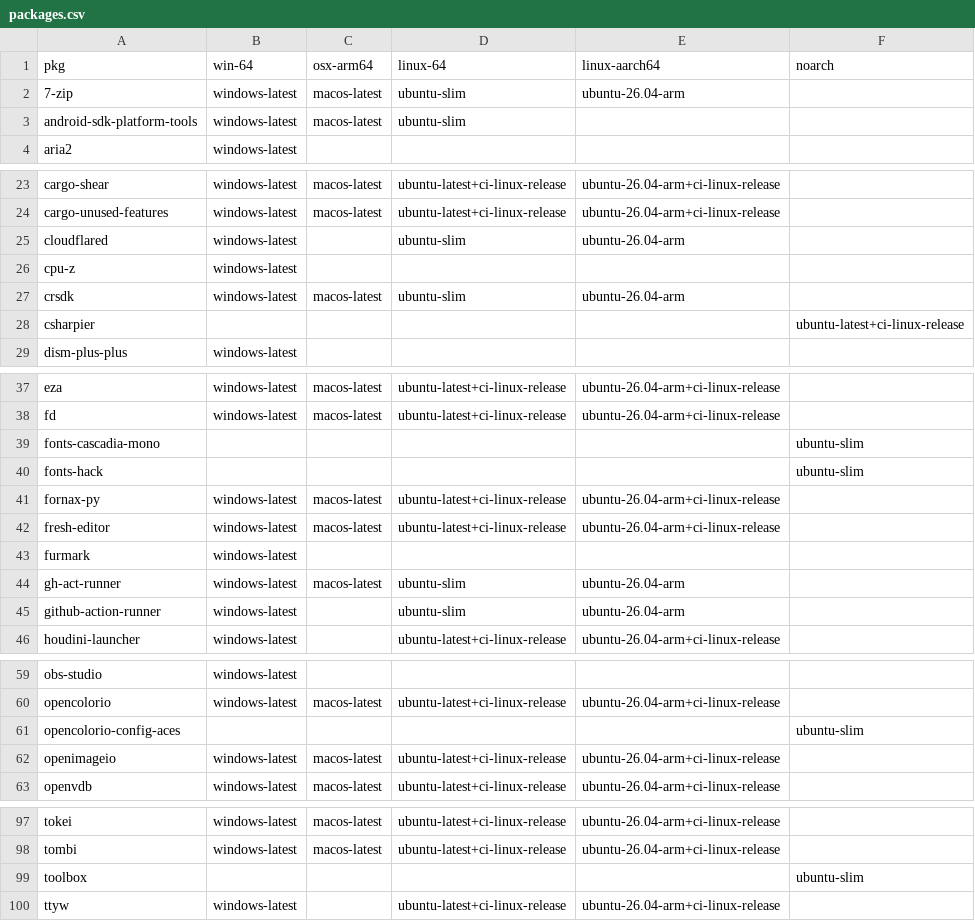
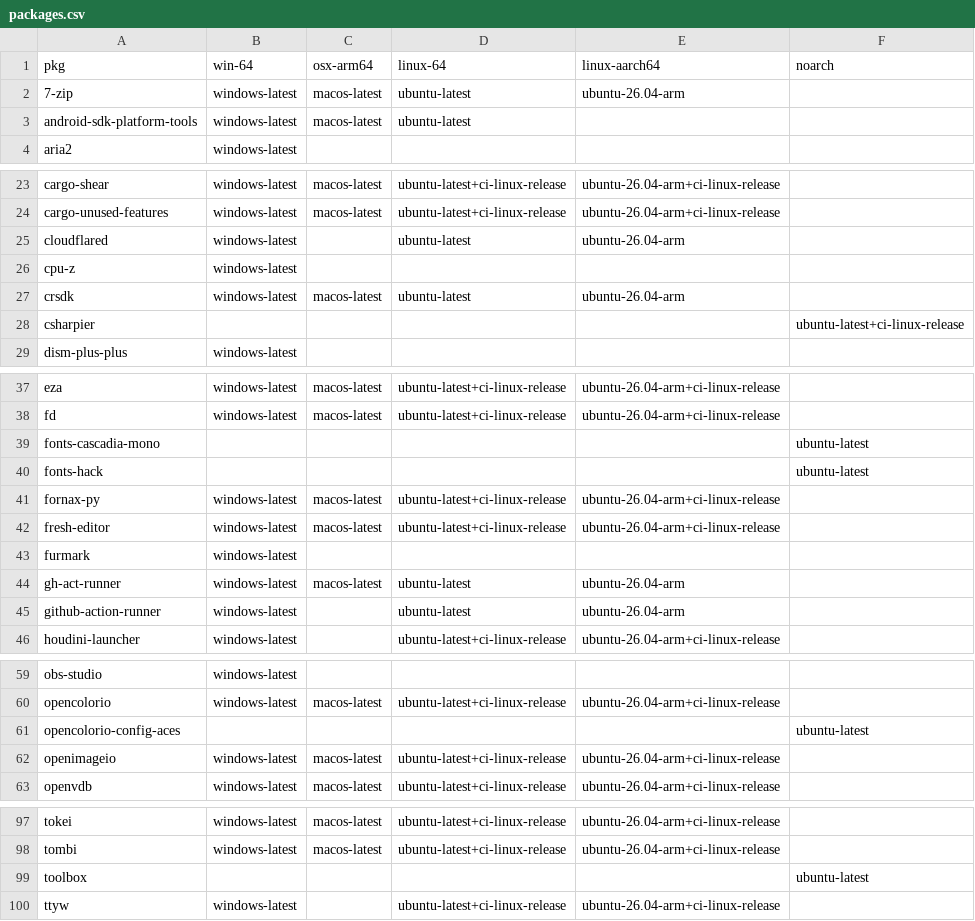
Before and after one commit to Glatzel/demon-forge, a CSV file: packages.csv, drawn as a sheet; only a part is shown, gaps mark what is left out; the diff covers the shown part only.

Commit message:
chore: Update packages.csv (#1804)

```diff
--- a/packages.csv
+++ b/packages.csv
@@ -1,4 +1,4 @@
 pkg,win-64,osx-arm64,linux-64,linux-aarch64,noarch
-7-zip,windows-latest,macos-latest,ubuntu-slim,ubuntu-26.04-arm,
-android-sdk-platform-tools,windows-latest,macos-latest,ubuntu-slim,,
+7-zip,windows-latest,macos-latest,ubuntu-latest,ubuntu-26.04-arm,
+android-sdk-platform-tools,windows-latest,macos-latest,ubuntu-latest,,
 aria2,windows-latest,,,,
@@ -24,5 +24,5 @@ cargo-shear,windows-latest,macos-latest,ubuntu-latest+ci-linux-release,ubuntu-26
 cargo-unused-features,windows-latest,macos-latest,ubuntu-latest+ci-linux-release,ubuntu-26.04-arm+ci-linux-release,
-cloudflared,windows-latest,,ubuntu-slim,ubuntu-26.04-arm,
+cloudflared,windows-latest,,ubuntu-latest,ubuntu-26.04-arm,
 cpu-z,windows-latest,,,,
-crsdk,windows-latest,macos-latest,ubuntu-slim,ubuntu-26.04-arm,
+crsdk,windows-latest,macos-latest,ubuntu-latest,ubuntu-26.04-arm,
 csharpier,,,,,ubuntu-latest+ci-linux-release
@@ -38,4 +38,4 @@ eza,windows-latest,macos-latest,ubuntu-latest+ci-linux-release,ubuntu-26.04-arm+
 fd,windows-latest,macos-latest,ubuntu-latest+ci-linux-release,ubuntu-26.04-arm+ci-linux-release,
-fonts-cascadia-mono,,,,,ubuntu-slim
-fonts-hack,,,,,ubuntu-slim
+fonts-cascadia-mono,,,,,ubuntu-latest
+fonts-hack,,,,,ubuntu-latest
 fornax-py,windows-latest,macos-latest,ubuntu-latest+ci-linux-release,ubuntu-26.04-arm+ci-linux-release,
@@ -43,4 +43,4 @@ fresh-editor,windows-latest,macos-latest,ubuntu-latest+ci-linux-release,ubuntu-2
 furmark,windows-latest,,,,
-gh-act-runner,windows-latest,macos-latest,ubuntu-slim,ubuntu-26.04-arm,
-github-action-runner,windows-latest,,ubuntu-slim,ubuntu-26.04-arm,
+gh-act-runner,windows-latest,macos-latest,ubuntu-latest,ubuntu-26.04-arm,
+github-action-runner,windows-latest,,ubuntu-latest,ubuntu-26.04-arm,
 houdini-launcher,windows-latest,,ubuntu-latest+ci-linux-release,ubuntu-26.04-arm+ci-linux-release,
@@ -60,3 +60,3 @@ obs-studio,windows-latest,,,,
 opencolorio,windows-latest,macos-latest,ubuntu-latest+ci-linux-release,ubuntu-26.04-arm+ci-linux-release,
-opencolorio-config-aces,,,,,ubuntu-slim
+opencolorio-config-aces,,,,,ubuntu-latest
 openimageio,windows-latest,macos-latest,ubuntu-latest+ci-linux-release,ubuntu-26.04-arm+ci-linux-release,
@@ -98,3 +98,3 @@ tokei,windows-latest,macos-latest,ubuntu-latest+ci-linux-release,ubuntu-26.04-ar
 tombi,windows-latest,macos-latest,ubuntu-latest+ci-linux-release,ubuntu-26.04-arm+ci-linux-release,
-toolbox,,,,,ubuntu-slim
+toolbox,,,,,ubuntu-latest
 ttyw,windows-latest,,ubuntu-latest+ci-linux-release,ubuntu-26.04-arm+ci-linux-release,
```
Also changed, not shown: 1 edited cell elsewhere in this file.
